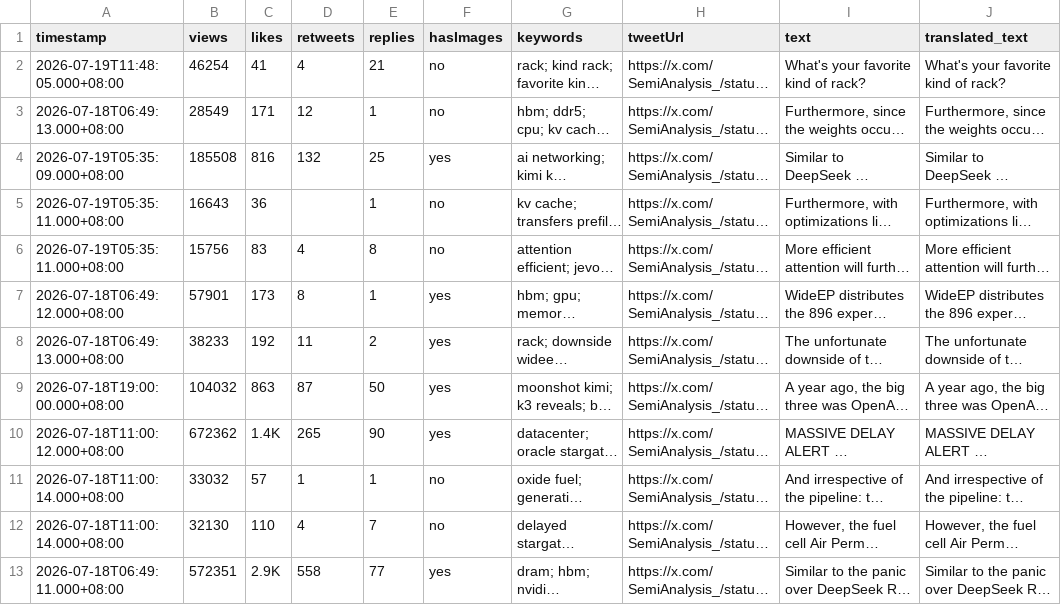
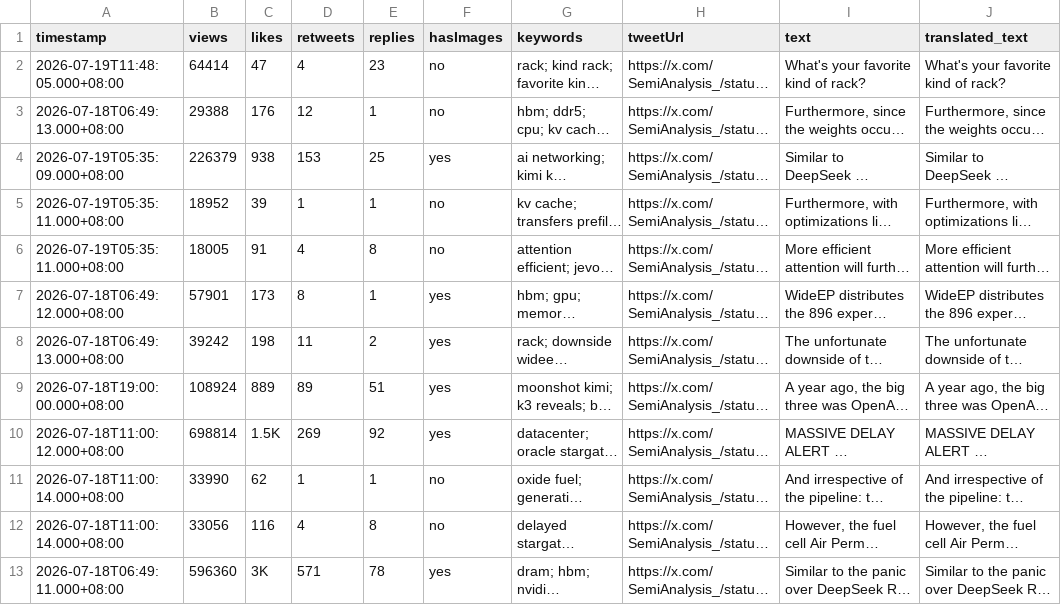
Before and after one commit to elainekaotf/TrendForceDashboard, a CSV file: csv/SemiAnalysis_.csv, drawn as a sheet; only a part is shown; long unchanged cells end in …; the diff covers the shown part only; the diff names each change by its address in the sheet, - before the commit and + after, or states it on an @@ line.

```diff
--- a/csv/SemiAnalysis_.csv
+++ b/csv/SemiAnalysis_.csv
-B2 (views): 46254
+B2 (views): 64414
-C2 (likes): 41
+C2 (likes): 47
-E2 (replies): 21
+E2 (replies): 23
-B3 (views): 28549
+B3 (views): 29388
-C3 (likes): 171
+C3 (likes): 176
-B4 (views): 185508
+B4 (views): 226379
-C4 (likes): 816
+C4 (likes): 938
-D4 (retweets): 132
+D4 (retweets): 153
-B5 (views): 16643
+B5 (views): 18952
-C5 (likes): 36
+C5 (likes): 39
-D5 (retweets): (empty)
+D5 (retweets): 1
-B6 (views): 15756
+B6 (views): 18005
-C6 (likes): 83
+C6 (likes): 91
-B8 (views): 38233
+B8 (views): 39242
-C8 (likes): 192
+C8 (likes): 198
-B9 (views): 104032
+B9 (views): 108924
-C9 (likes): 863
+C9 (likes): 889
-D9 (retweets): 87
+D9 (retweets): 89
-E9 (replies): 50
+E9 (replies): 51
-B10 (views): 672362
+B10 (views): 698814
-C10 (likes): 1.4K
+C10 (likes): 1.5K
-D10 (retweets): 265
+D10 (retweets): 269
-E10 (replies): 90
+E10 (replies): 92
-B11 (views): 33032
+B11 (views): 33990
-C11 (likes): 57
+C11 (likes): 62
-B12 (views): 32130
+B12 (views): 33056
-C12 (likes): 110
+C12 (likes): 116
-E12 (replies): 7
+E12 (replies): 8
-B13 (views): 572351
+B13 (views): 596360
-C13 (likes): 2.9K
+C13 (likes): 3K
-D13 (retweets): 558
+D13 (retweets): 571
-E13 (replies): 77
+E13 (replies): 78
```
Also changed, not shown: 40 edited cells elsewhere in this file, csv/QQ_Timmy.csv, csv/TrendForce.csv, 7 other files.
